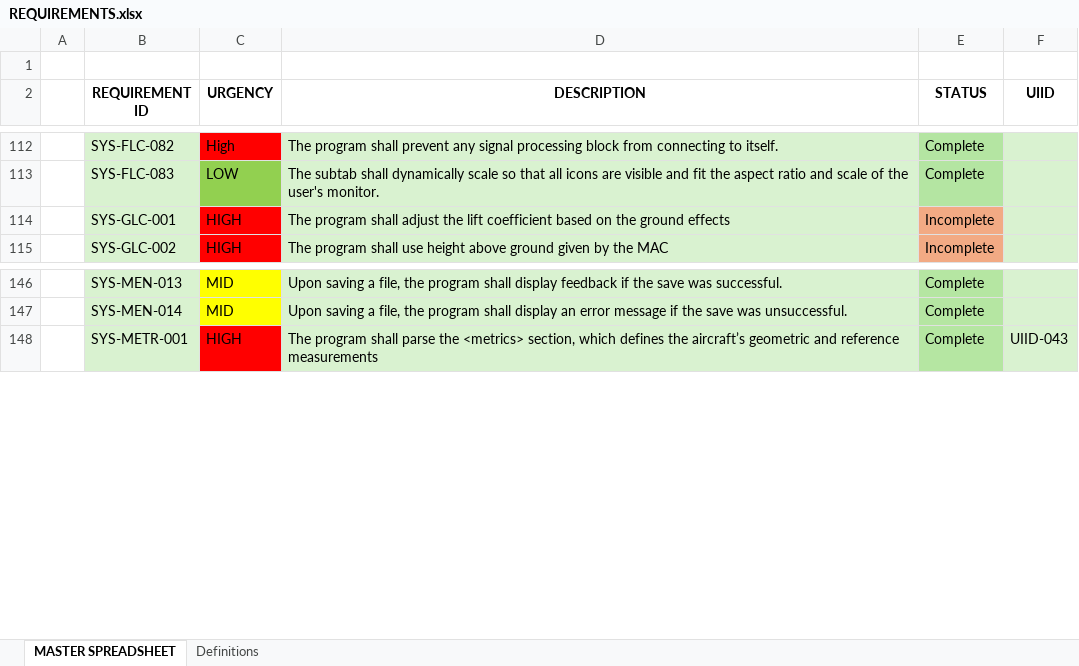
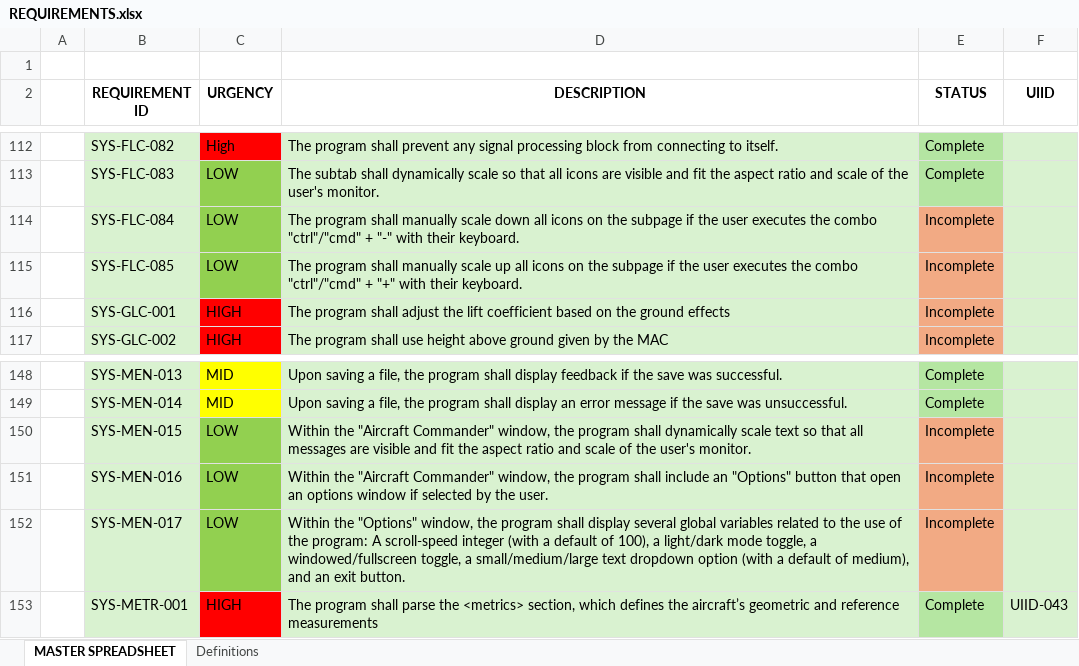
Before and after one commit to JC5467/jsbsimedit2, an Excel workbook: requirements_specification/REQUIREMENTS.xlsx, sheet MASTER SPREADSHEET, drawn as a sheet; only a part is shown, gaps mark what is left out; values as stored, in another font and other column widths than the file's, no borders; the diff names each change by its address in the sheet, - before the commit and + after, or states it on an @@ line.

Commit message:
Added Nonfunctional Menu and Flight Control Requirements

```diff
--- a/requirements_specification/REQUIREMENTS.xlsx (sheet MASTER SPREADSHEET)
+++ b/requirements_specification/REQUIREMENTS.xlsx (sheet MASTER SPREADSHEET)
+row 114:  | SYS-FLC-084 | LOW | The program shall manually scale down all icons on the subpage if the user executes the combo "ctrl"/"cmd" + "-" with their keyboard. | Incomplete
+row 115:  | SYS-FLC-085 | LOW | The program shall manually scale up all icons on the subpage if the user executes the combo "ctrl"/"cmd" + "+" with their keyboard. | Incomplete
+row 150:  | SYS-MEN-015 | LOW | Within the "Aircraft Commander" window, the program shall dynamically scale text so that all messages are visible and fit the aspect ratio and scale of the user's monitor. | Incomplete
+row 151:  | SYS-MEN-016 | LOW | Within the "Aircraft Commander" window, the program shall include an "Options" button that open an options window if selected by the user. | Incomplete
+row 152:  | SYS-MEN-017 | LOW | Within the "Options" window, the program shall display several global variables related to the use of the program: A scroll-speed integer (with a default of 100), a light/dark mode toggle, a windowed/fullscreen toggle, a small/medium/large text dropdown option (with a default of medium), and an exit button. | Incomplete
```
Also changed, not shown: 1 other file.
